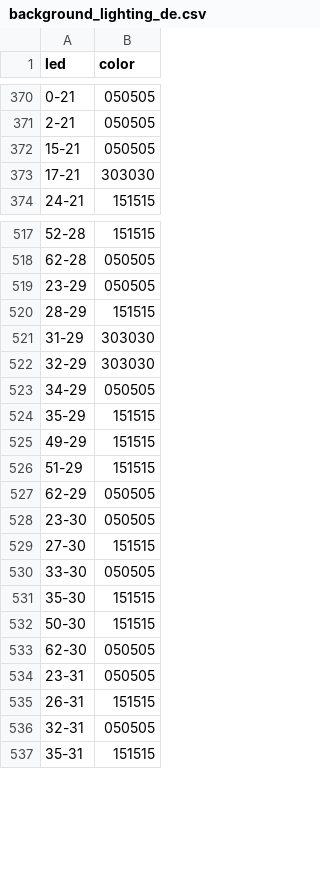
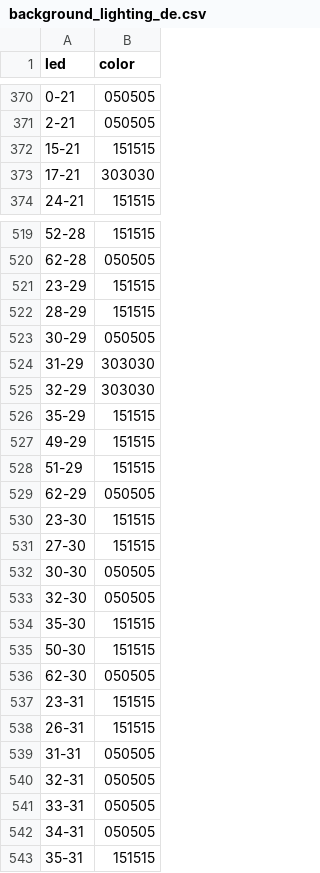
Before and after one commit to lumaghg/heidelberg-train-monitor, a CSV file: src/background/background_lighting_de.csv, drawn as a sheet; only a part is shown, gaps mark what is left out; the diff covers the shown part only.

```diff
--- a/src/background/background_lighting_de.csv
+++ b/src/background/background_lighting_de.csv
@@ -371,3 +371,3 @@ led,color
 2-21,050505
-15-21,050505
+15-21,151515
 17-21,303030
@@ -518,7 +520,7 @@ led,color
 62-28,050505
-23-29,050505
+23-29,151515
 28-29,151515
+30-29,050505
 31-29,303030
 32-29,303030
-34-29,050505
 35-29,151515
@@ -527,5 +529,6 @@ led,color
 62-29,050505
-23-30,050505
+23-30,151515
 27-30,151515
-33-30,050505
+30-30,050505
+32-30,050505
 35-30,151515
@@ -533,5 +536,8 @@ led,color
 62-30,050505
-23-31,050505
+23-31,151515
 26-31,151515
+31-31,050505
 32-31,050505
+33-31,050505
+34-31,050505
 35-31,151515
```
Also changed, not shown: 2 added rows and 6 edited cells elsewhere in this file, src/animation/mappings/de_mapping.csv, src/de/static/stations.csv, 8 other files.
